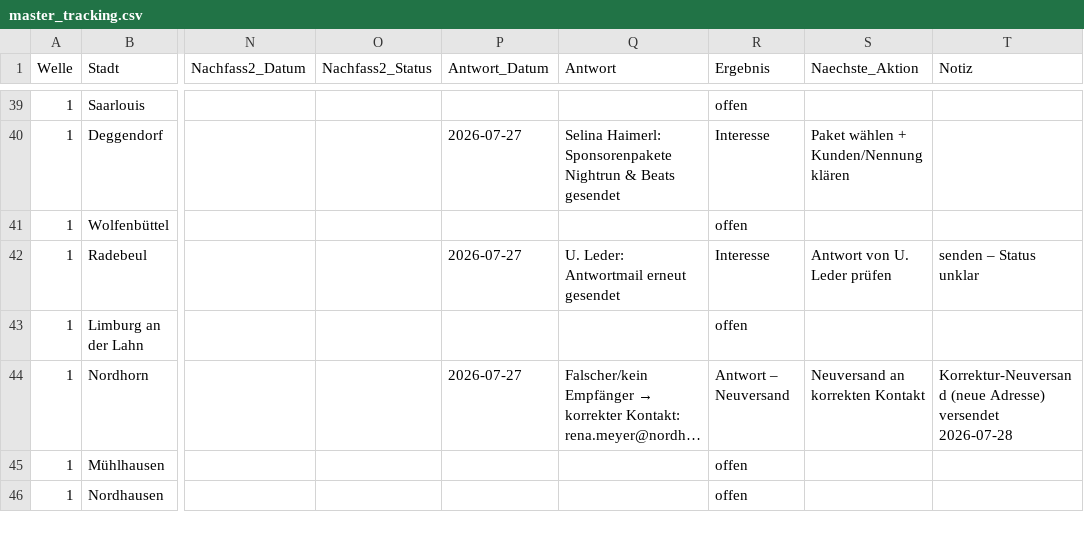
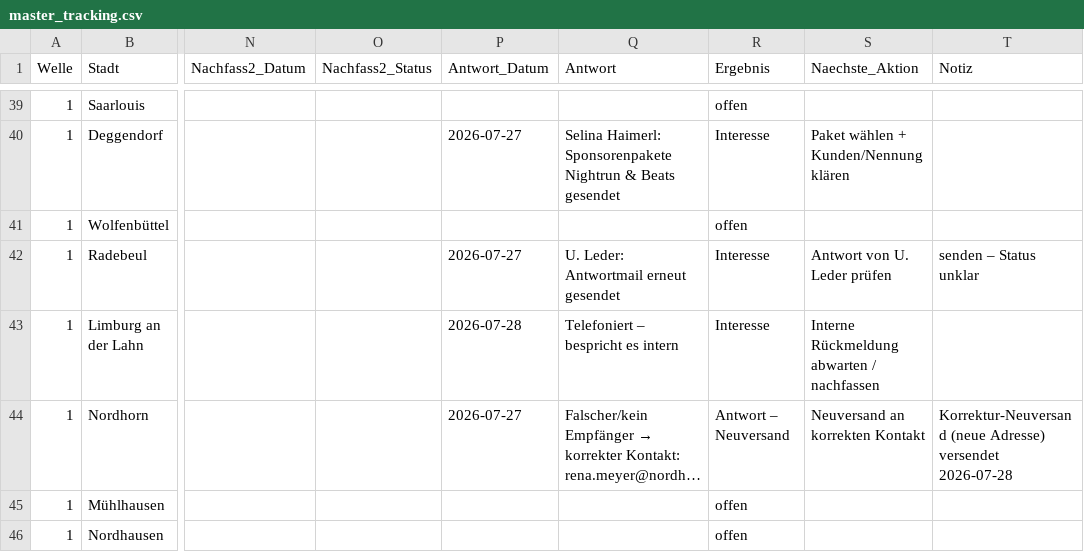
Before and after one commit to dariog-code/claude-recherche, a CSV file: outreach/master_tracking.csv, drawn as a sheet; only a part is shown, gaps mark what is left out; long unchanged cells end in …; the diff names each change by its address in the sheet, - before the commit and + after, or states it on an @@ line.

```diff
--- a/outreach/master_tracking.csv
+++ b/outreach/master_tracking.csv
-P43 (Antwort_Datum): (empty)
+P43 (Antwort_Datum): 2026-07-28
-Q43 (Antwort): (empty)
+Q43 (Antwort): Telefoniert – bespricht es intern
-R43 (Ergebnis): offen
+R43 (Ergebnis): Interesse
-S43 (Naechste_Aktion): (empty)
+S43 (Naechste_Aktion): Interne Rückmeldung abwarten / nachfassen
```
